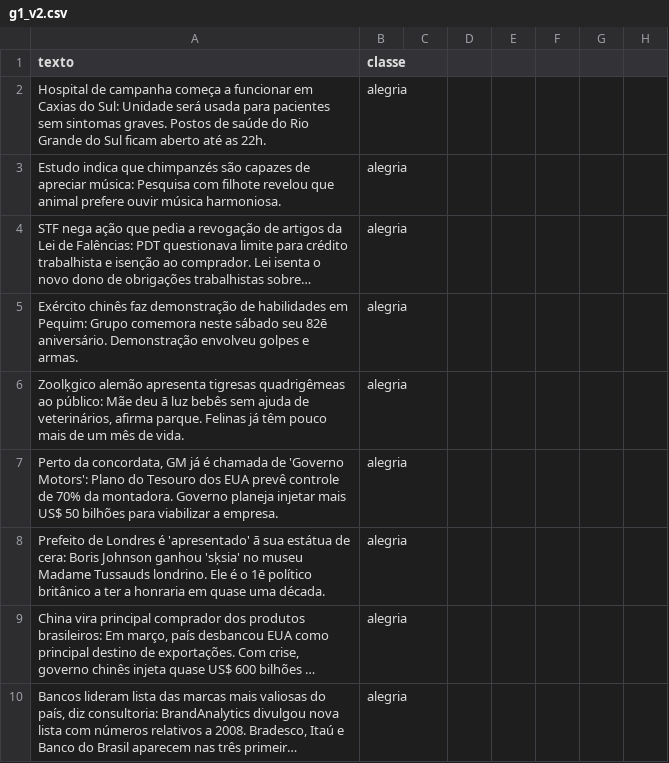
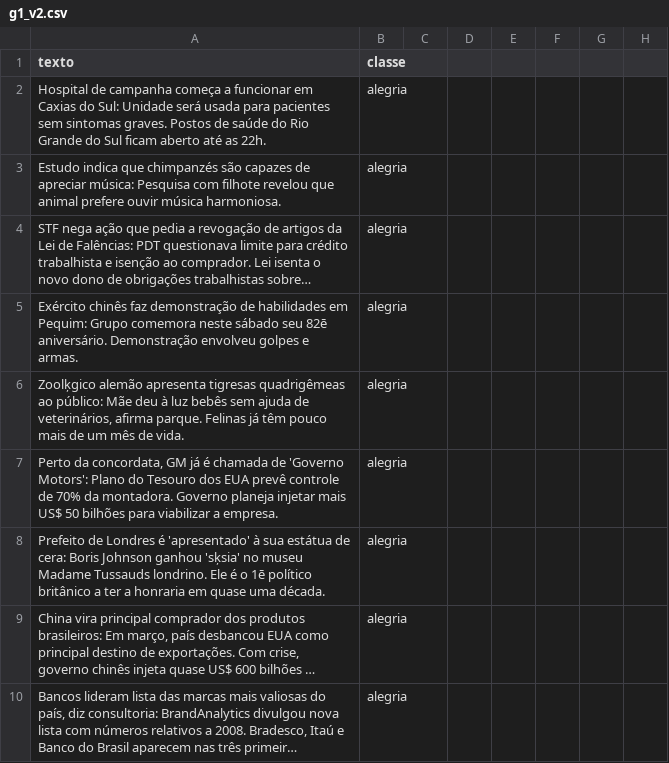
Before and after one commit to romulets/analise-sentimentos-noticias, a CSV file: g1_v2.csv, drawn as a sheet; only a part is shown; long unchanged cells end in …; the diff covers the shown part only; the diff names each change by its address in the sheet, - before the commit and + after, or states it on an @@ line.

```diff
--- a/g1_v2.csv
+++ b/g1_v2.csv
-A6 (texto): …Mãe deu ā luz bebês…
+A6 (texto): …Mãe deu à luz bebês…
-A8 (texto): …é 'apresentado' ā sua estátua…
+A8 (texto): …é 'apresentado' à sua estátua…
```
Also changed, not shown: 156 edited cells elsewhere in this file.
